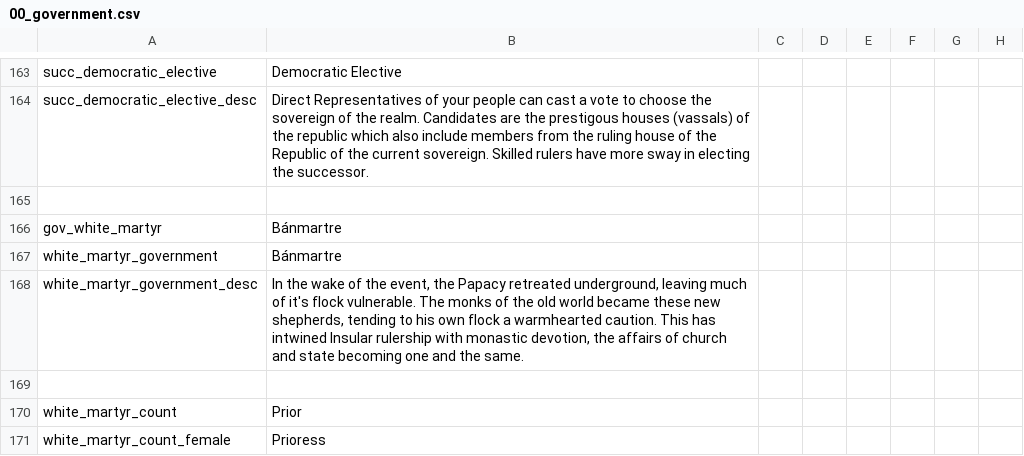
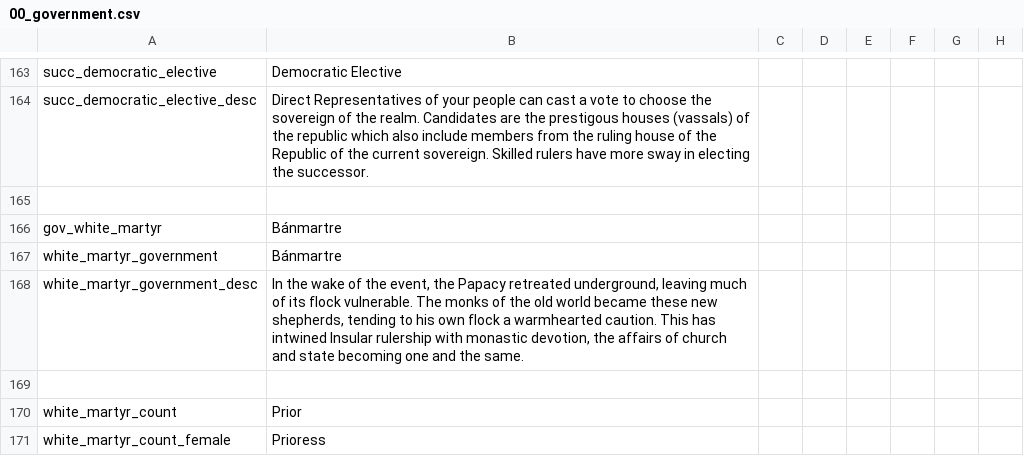
Before and after one commit to klorpa/After-The-End-Eurasia, a CSV file: ATE_Eurasia/localisation/00_government.csv, drawn as a sheet; only a part is shown, gaps mark what is left out; the diff names each change by its address in the sheet, - before the commit and + after, or states it on an @@ line.

```diff
--- a/ATE_Eurasia/localisation/00_government.csv
+++ b/ATE_Eurasia/localisation/00_government.csv
-B168: …much of it's flock vulnerable.…
+B168: …much of its flock vulnerable.…
```
Also changed, not shown: ATE_Eurasia/localisation/00_eu_decisions.csv, ATE_Eurasia/localisation/00_religions.csv, 10 other files.
